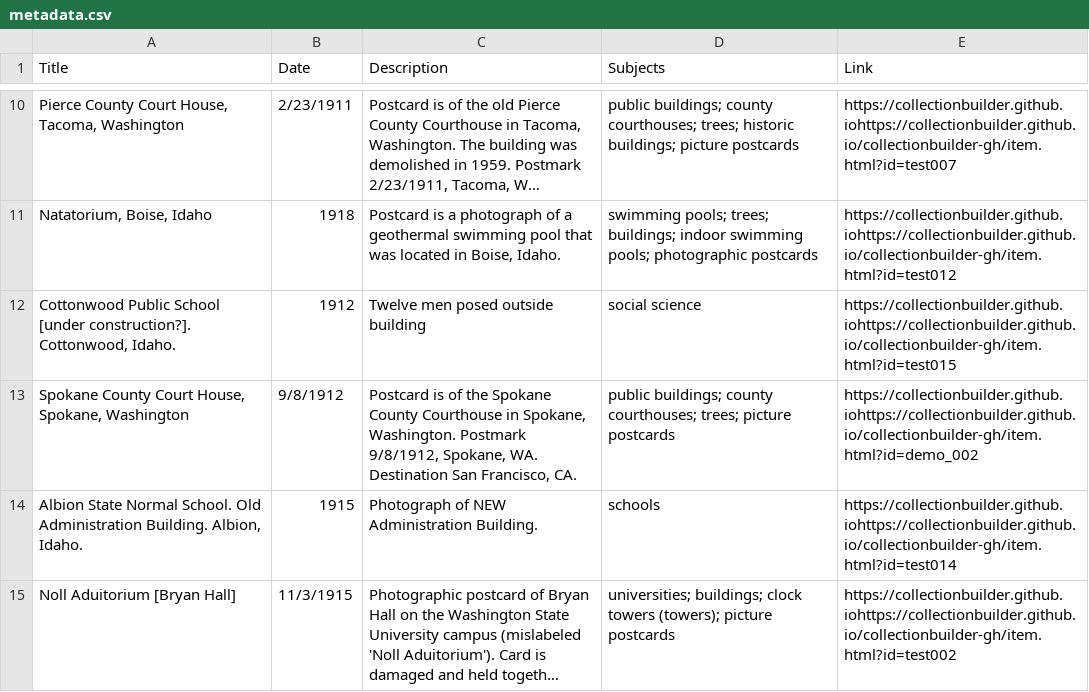
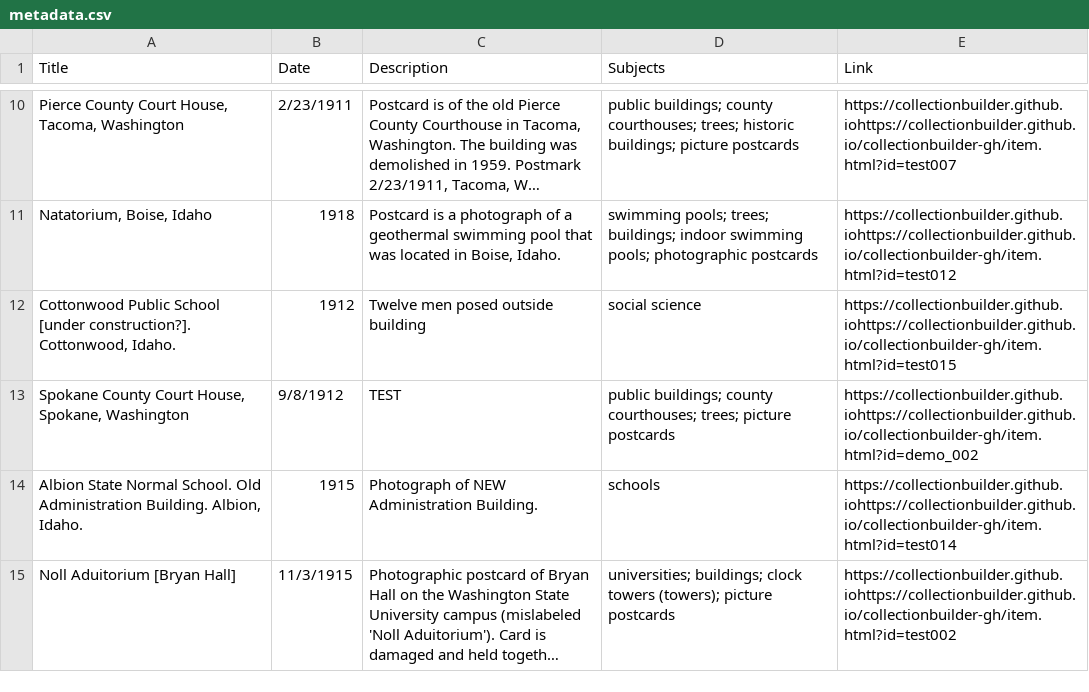
Before and after one commit to chrisdaaz/branching, a CSV file: metadata.csv, drawn as a sheet; only a part is shown, gaps mark what is left out; long unchanged cells end in …; the diff names each change by its address in the sheet, - before the commit and + after, or states it on an @@ line.

Commit message:
edits to descriptions

```diff
--- a/metadata.csv
+++ b/metadata.csv
-C13 (Description): Postcard is of the Spokane County Courthouse in Spokane, Washington. Postmark 9/8/1912, Spokane, WA. Destination San Francisco, CA.
+C13 (Description): TEST
```
